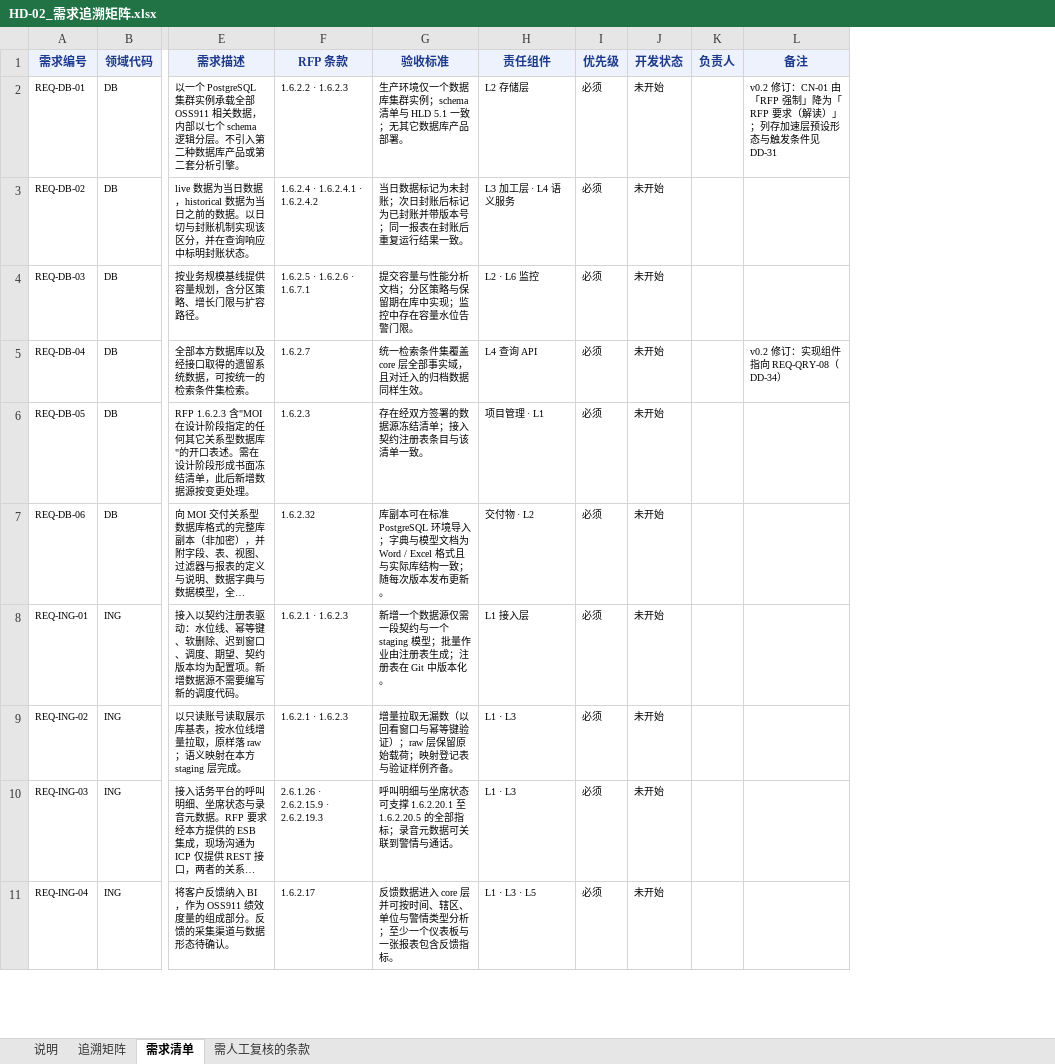
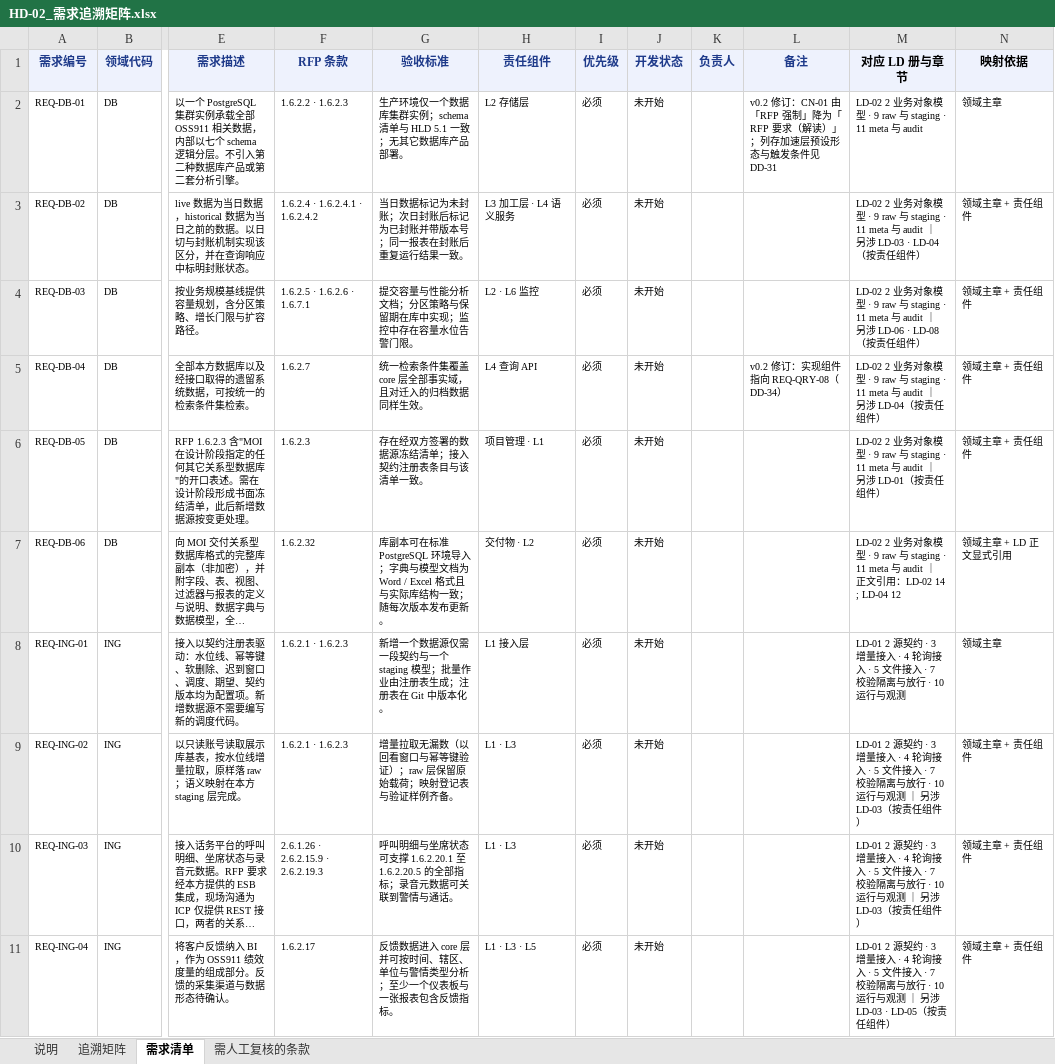
Before and after one commit to gavinc318-ctrl/nexora_bi, an Excel workbook: HD-02_需求追溯矩阵.xlsx, sheet 需求清单, drawn as a sheet; only a part is shown, gaps mark what is left out; long unchanged cells end in …; values as stored, in another font and other column widths than the file's, no borders; the diff names each change by its address in the sheet, - before the commit and + after, or states it on an @@ line.

```diff
--- a/HD-02_需求追溯矩阵.xlsx (sheet 需求清单)
+++ b/HD-02_需求追溯矩阵.xlsx (sheet 需求清单)
+column M (对应 LD 册与章节), rows 2-11: LD-02 2 业务对象模型 · 9 raw 与 staging · 11 meta 与 audit | LD-02 2 业务对象模型 · 9 raw 与 staging · 11 meta 与 audit ｜ 另涉 LD-03 · LD-04（按责任组件） | LD-02 2 业务对象模型 · 9 raw 与 staging · 11 meta 与 audit ｜ 另涉 LD-06 · LD-08（按责任组件） | LD-02 2 业务对象模型 · 9 raw 与 staging · 11 meta 与 audit ｜ 另涉 LD-04（按责任组件） | LD-02 2 业务对象模型 · 9 raw 与 staging · 11 meta 与 audit ｜ 另涉 LD-01（按责任组件） | LD-02 2 业务对象模型 · 9 raw 与 staging · 11 meta 与 audit ｜ 正文引用：LD-02 14 ; LD-04 12 | LD-01 2 源契约 · 3 增量接入 · 4 轮询接入 · 5 文件接入 · 7 校验隔离与放行 · 10 运行与观测 | LD-01 2 源契约 · 3 增量接入 · 4 轮询接入 · 5 文件接入 · 7 校验隔离与放行 · 10 运行与观测 ｜ 另涉 LD-03（按责任组件） | LD-01 2 源契约 · 3 增量接入 · 4 轮询接入 · 5 文件接入 · 7 校验隔离与放行 · 10 运行与观测 ｜ 另涉 LD-03（按责任组件） | LD-01 2 源契约 · 3 增量接入 · 4 轮询接入 · 5 文件接入 · 7 校验隔离与放行 · 10 运行与观测 ｜ 另涉 LD-03 · LD-05（按责任组件）
+column N (映射依据), rows 2-11: 领域主章 | 领域主章 + 责任组件 | 领域主章 + 责任组件 | 领域主章 + 责任组件 | 领域主章 + 责任组件 | 领域主章 + LD 正文显式引用 | 领域主章 | 领域主章 + 责任组件 | 领域主章 + 责任组件 | 领域主章 + 责任组件
```
Also changed, not shown: sheet 说明, sheet 追溯矩阵, sheet 需人工复核的条款, 2 other files.
